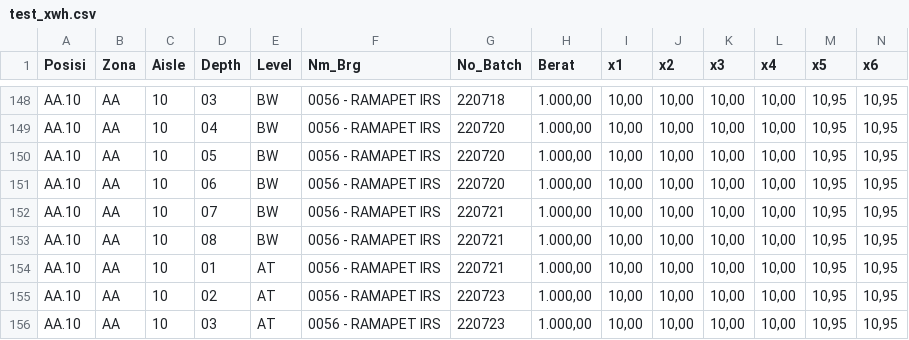
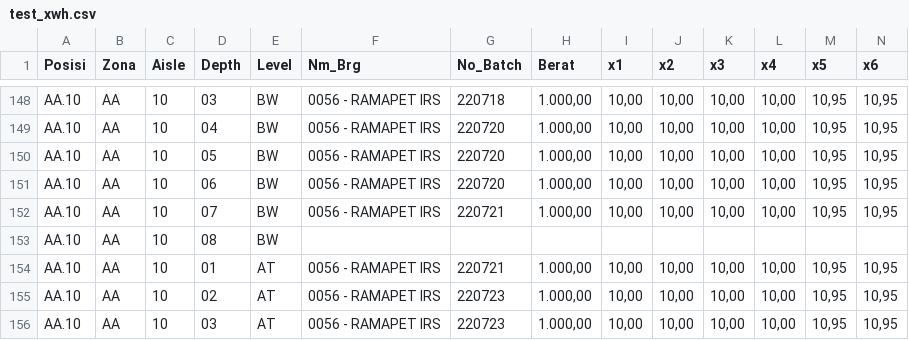
Before and after one commit to widiantoko/python_romo, a CSV file: test_xwh.csv, drawn as a sheet; only a part is shown, gaps mark what is left out; removed rows and columns are numbered as before the commit, all else as after; rows hold the shown columns only; the diff names each change by its address in the sheet, - before the commit and + after, or states it on an @@ line.

Commit message:
nnu

```diff
--- a/test_xwh.csv
+++ b/test_xwh.csv
-row 153: AA.10 | AA | 10 | 08 | BW | 0056 - RAMAPET IRS | 220721 | 1.000,00 | 10,00 | 10,00 | 10,00 | 10,00 | 10,95 | 10,95
+row 153: AA.10 | AA | 10 | 08 | BW
```
